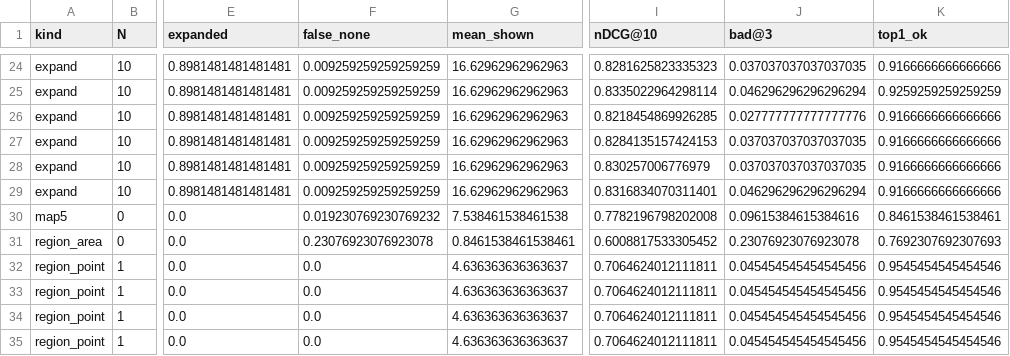
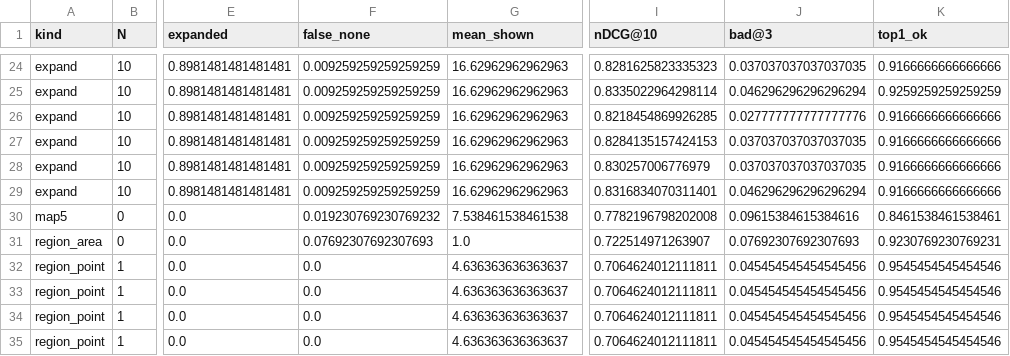
Before and after one commit to Orange1001Project/store-search, a CSV file: results/service_pipeline/x23/summary_dev.csv, drawn as a sheet; only a part is shown, gaps mark what is left out; the diff names each change by its address in the sheet, - before the commit and + after, or states it on an @@ line.

```diff
--- a/results/service_pipeline/x23/summary_dev.csv
+++ b/results/service_pipeline/x23/summary_dev.csv
-F31 (false_none): 0.23076923076923078
+F31 (false_none): 0.07692307692307693
-G31 (mean_shown): 0.8461538461538461
+G31 (mean_shown): 1.0
-I31 (nDCG@10): 0.6008817533305452
+I31 (nDCG@10): 0.722514971263907
-J31 (bad@3): 0.23076923076923078
+J31 (bad@3): 0.07692307692307693
-K31 (top1_ok): 0.7692307692307693
+K31 (top1_ok): 0.9230769230769231
```
Also changed, not shown: results/service_pipeline/x23/per_request_dev.csv, results/service_pipeline/x23/shown_dev.csv, 37 other files.
